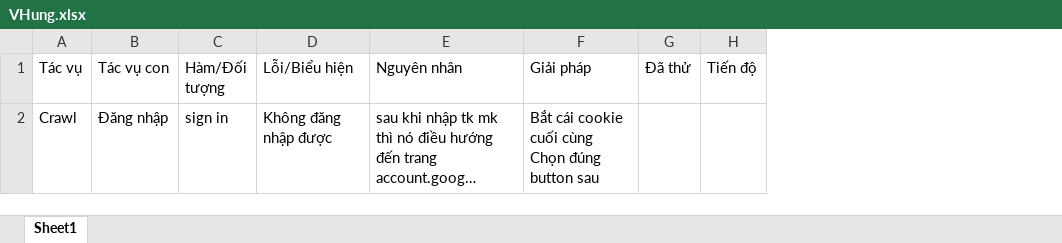
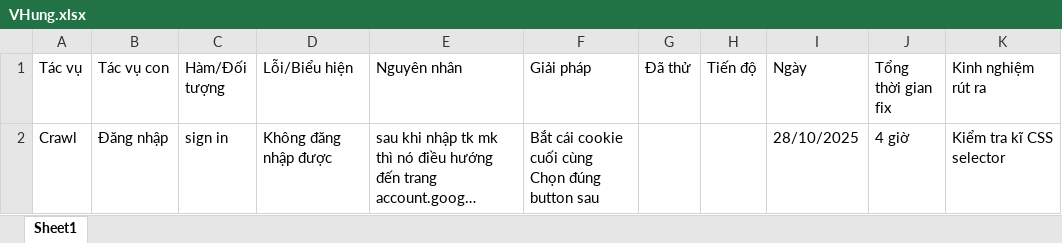
Before and after one commit to bigdata-29/bigdata-nhom29, an Excel workbook: docs/Bug/VHung.xlsx, sheet Sheet1, drawn as a sheet; long unchanged cells end in …; values as stored, in another font and other column widths than the file's, no borders; the diff names each change by its address in the sheet, - before the commit and + after, or states it on an @@ line.

Commit message:
Xong sign in và xử lý ngày

```diff
--- a/docs/Bug/VHung.xlsx (sheet Sheet1)
+++ b/docs/Bug/VHung.xlsx (sheet Sheet1)
+column I (Ngày), row 2: 28/10/2025
+column J (Tổng thời gian fix), row 2: 4 giờ
+column K (Kinh nghiệm rút ra), row 2: Kiểm tra kĩ CSS selector
```
Also changed, not shown: 3 other files.
